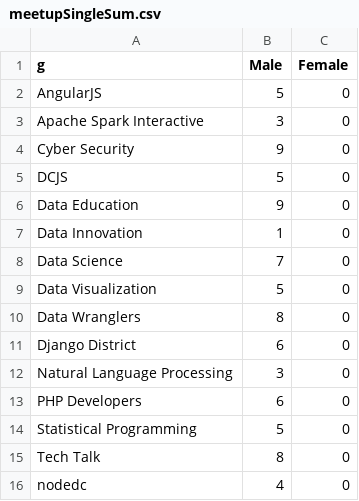
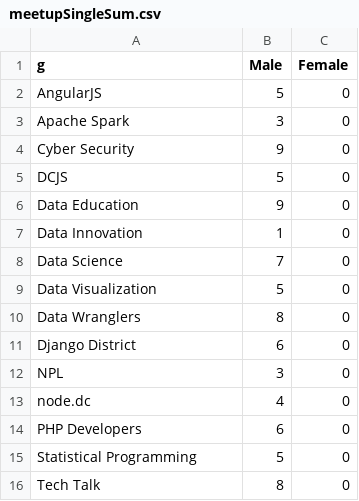
Before and after one commit to katerabinowitz/meetupSpeakerGender, a CSV file: meetupSingleSum.csv, drawn as a sheet.

```diff
--- a/meetupSingleSum.csv
+++ b/meetupSingleSum.csv
@@ -2,3 +2,3 @@ g,Male,Female
 AngularJS,5,0
-Apache Spark Interactive,3,0
+Apache Spark,3,0
 Cyber Security,9,0
@@ -11,3 +11,4 @@ Data Wranglers,8,0
 Django District,6,0
-Natural Language Processing,3,0
+NPL,3,0
+node.dc,4,0
 PHP Developers,6,0
@@ -15,2 +16 @@ Statistical Programming,5,0
 Tech Talk,8,0
-nodedc,4,0
```
Also changed, not shown: meetupSingleMulti.csv, 1 other file.
